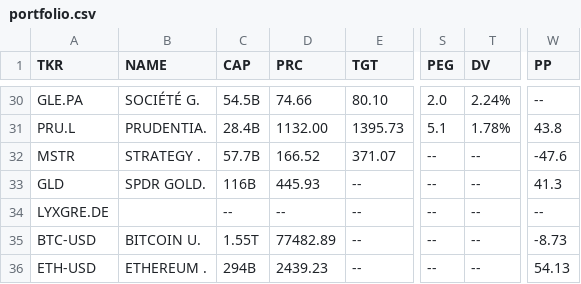
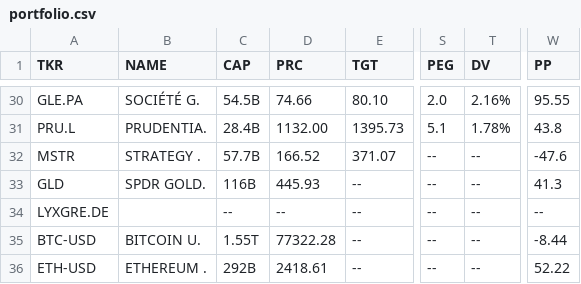
Before and after one commit to weirdapps/etorotrade, a CSV file: yahoofinance/output/portfolio.csv, drawn as a sheet; only a part is shown, gaps mark what is left out; the diff covers the shown part only; the diff names each change by its address in the sheet, - before the commit and + after, or states it on an @@ line.

```diff
--- a/yahoofinance/output/portfolio.csv
+++ b/yahoofinance/output/portfolio.csv
-T30 (DV): 2.24%
+T30 (DV): 2.16%
-W30 (PP): --
+W30 (PP): 95.55
-D35 (PRC): 77482.89
+D35 (PRC): 77322.28
-W35 (PP): -8.73
+W35 (PP): -8.44
-C36 (CAP): 294B
+C36 (CAP): 292B
-D36 (PRC): 2439.23
+D36 (PRC): 2418.61
-W36 (PP): 54.13
+W36 (PP): 52.22
```
Also changed, not shown: 63 edited cells elsewhere in this file.
